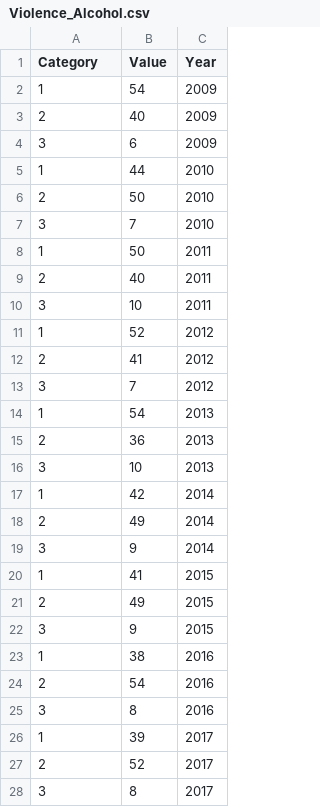
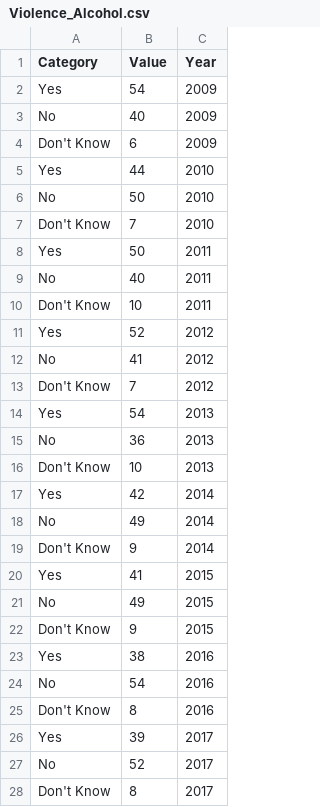
Before and after one commit to BenDykins/BenDykins.github.io, a CSV file: Violence_Alcohol.csv, drawn as a sheet; only a part is shown; the diff covers the shown part only.

Commit message:
Add files via upload

```diff
--- a/Violence_Alcohol.csv
+++ b/Violence_Alcohol.csv
@@ -2,27 +2,27 @@ Category ,Value,Year
-1,54,2009
-2,40,2009
-3,6,2009
-1,44,2010
-2,50,2010
-3,7,2010
-1,50,2011
-2,40,2011
-3,10,2011
-1,52,2012
-2,41,2012
-3,7,2012
-1,54,2013
-2,36,2013
-3,10,2013
-1,42,2014
-2,49,2014
-3,9,2014
-1,41,2015
-2,49,2015
-3,9,2015
-1,38,2016
-2,54,2016
-3,8,2016
-1,39,2017
-2,52,2017
-3,8,2017
+Yes,54,2009
+No,40,2009
+Don't Know,6,2009
+Yes,44,2010
+No,50,2010
+Don't Know,7,2010
+Yes,50,2011
+No,40,2011
+Don't Know,10,2011
+Yes,52,2012
+No,41,2012
+Don't Know,7,2012
+Yes,54,2013
+No,36,2013
+Don't Know,10,2013
+Yes,42,2014
+No,49,2014
+Don't Know,9,2014
+Yes,41,2015
+No,49,2015
+Don't Know,9,2015
+Yes,38,2016
+No,54,2016
+Don't Know,8,2016
+Yes,39,2017
+No,52,2017
+Don't Know,8,2017
```
Also changed, not shown: 6 edited cells elsewhere in this file.
